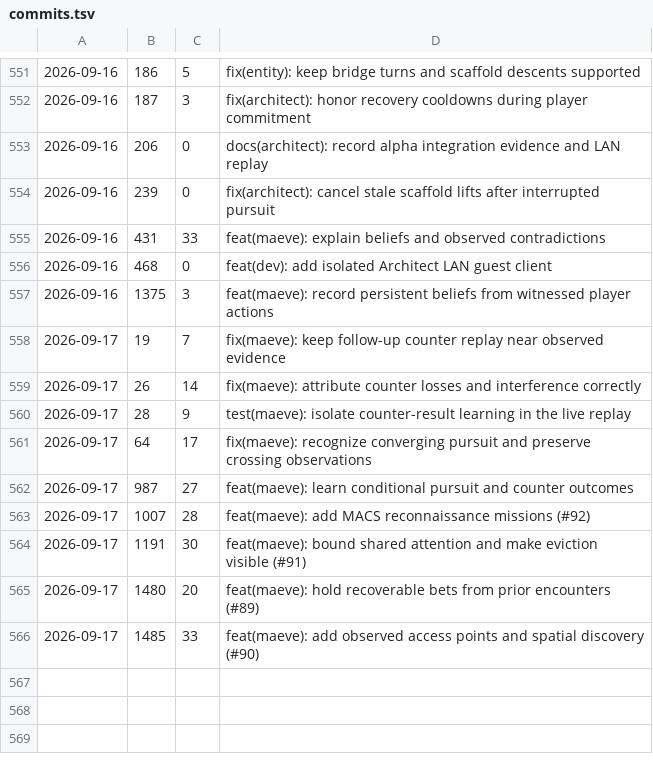
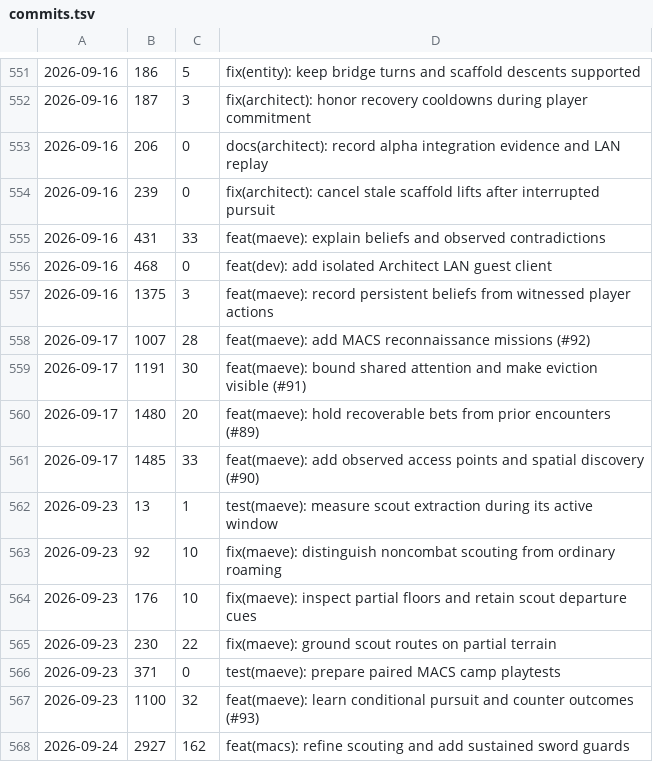
Before and after one commit to cjaron03/frozen-dawn-journal, a TSV file: pipeline/data/commits.tsv, drawn as a sheet; only a part is shown, gaps mark what is left out; removed rows and columns are numbered as before the commit, all else as after; the diff names each change by its address in the sheet, - before the commit and + after, or states it on an @@ line.

```diff
--- a/pipeline/data/commits.tsv
+++ b/pipeline/data/commits.tsv
-row 558: 2026-09-17 | 19 | 7 | fix(maeve): keep follow-up counter replay near observed evidence
-row 559: 2026-09-17 | 26 | 14 | fix(maeve): attribute counter losses and interference correctly
-row 560: 2026-09-17 | 28 | 9 | test(maeve): isolate counter-result learning in the live replay
-row 561: 2026-09-17 | 64 | 17 | fix(maeve): recognize converging pursuit and preserve crossing observations
-row 562: 2026-09-17 | 987 | 27 | feat(maeve): learn conditional pursuit and counter outcomes
+row 562: 2026-09-23 | 13 | 1 | test(maeve): measure scout extraction during its active window
+row 563: 2026-09-23 | 92 | 10 | fix(maeve): distinguish noncombat scouting from ordinary roaming
+row 564: 2026-09-23 | 176 | 10 | fix(maeve): inspect partial floors and retain scout departure cues
+row 565: 2026-09-23 | 230 | 22 | fix(maeve): ground scout routes on partial terrain
+row 566: 2026-09-23 | 371 | 0 | test(maeve): prepare paired MACS camp playtests
+row 567: 2026-09-23 | 1100 | 32 | feat(maeve): learn conditional pursuit and counter outcomes (#93)
+row 568: 2026-09-24 | 2927 | 162 | feat(macs): refine scouting and add sustained sword guards
```
Also changed, not shown: 1 other file.
